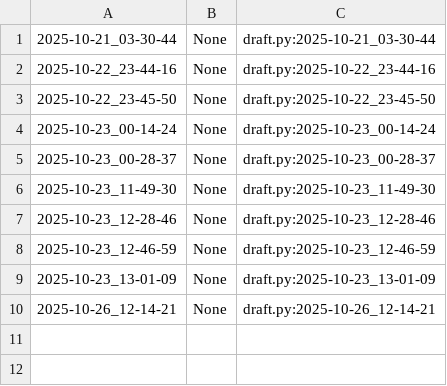
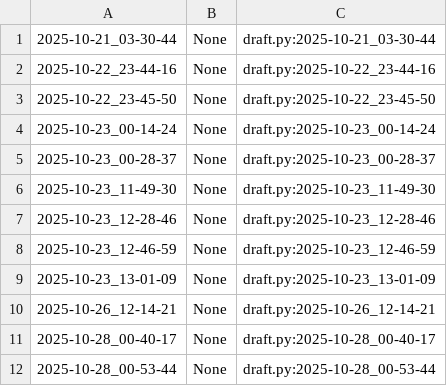
Before and after one commit to qxcode-course/poo-dd-ab-bloco-b-woanny, a CSV file: tasks/.tko/track/poo@notebook/track.csv, drawn as a sheet; the diff names each change by its address in the sheet, - before the commit and + after, or states it on an @@ line.

Commit message:
notebook finalizado, mas notebook com testes não, pq deu preguiça.

```diff
--- a/tasks/.tko/track/poo@notebook/track.csv
+++ b/tasks/.tko/track/poo@notebook/track.csv
+row 11: 2025-10-28_00-40-17 | None | draft.py:2025-10-28_00-40-17
+row 12: 2025-10-28_00-53-44 | None | draft.py:2025-10-28_00-53-44
```
Also changed, not shown: 10 other files.
